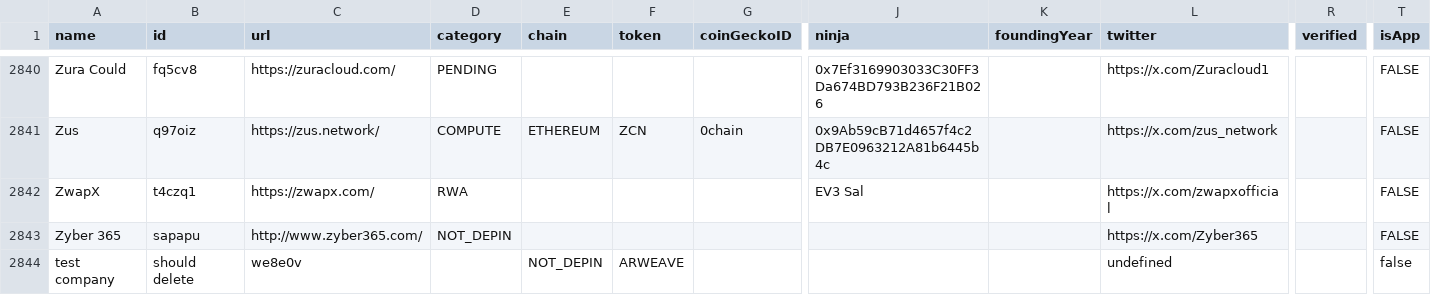
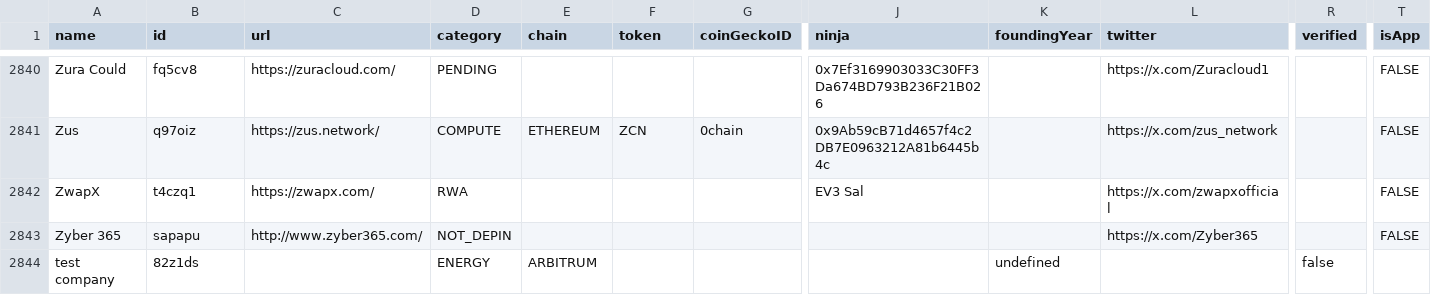
Before and after one commit to ev3-team/adapters, a CSV file: scripts/data/DePIN-Projects.csv, drawn as a sheet; only a part is shown, gaps mark what is left out; the diff names each change by its address in the sheet, - before the commit and + after, or states it on an @@ line.

```diff
--- a/scripts/data/DePIN-Projects.csv
+++ b/scripts/data/DePIN-Projects.csv
-B2844 (id): should delete
+B2844 (id): 82z1ds
-C2844 (url): we8e0v
+C2844 (url): (empty)
-D2844 (category): (empty)
+D2844 (category): ENERGY
-E2844 (chain): NOT_DEPIN
+E2844 (chain): ARBITRUM
-F2844 (token): ARWEAVE
+F2844 (token): (empty)
-K2844 (foundingYear): (empty)
+K2844 (foundingYear): undefined
-L2844 (twitter): undefined
+L2844 (twitter): (empty)
-R2844 (verified): (empty)
+R2844 (verified): false
-T2844 (isApp): false
+T2844 (isApp): (empty)
```
